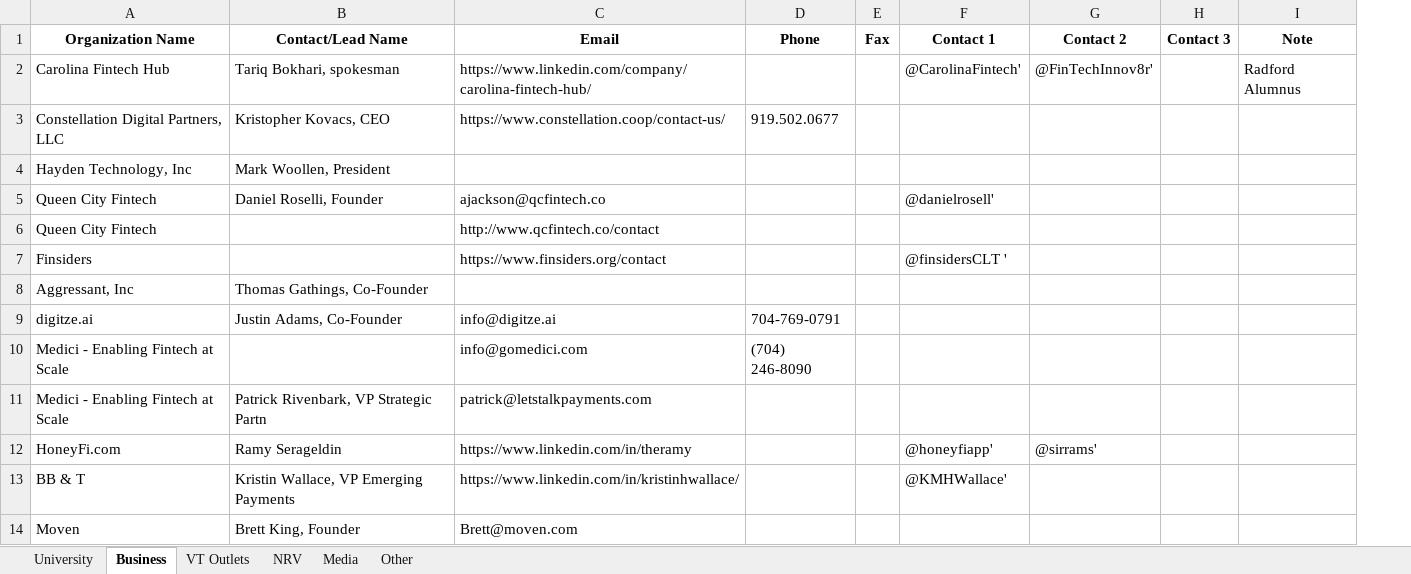
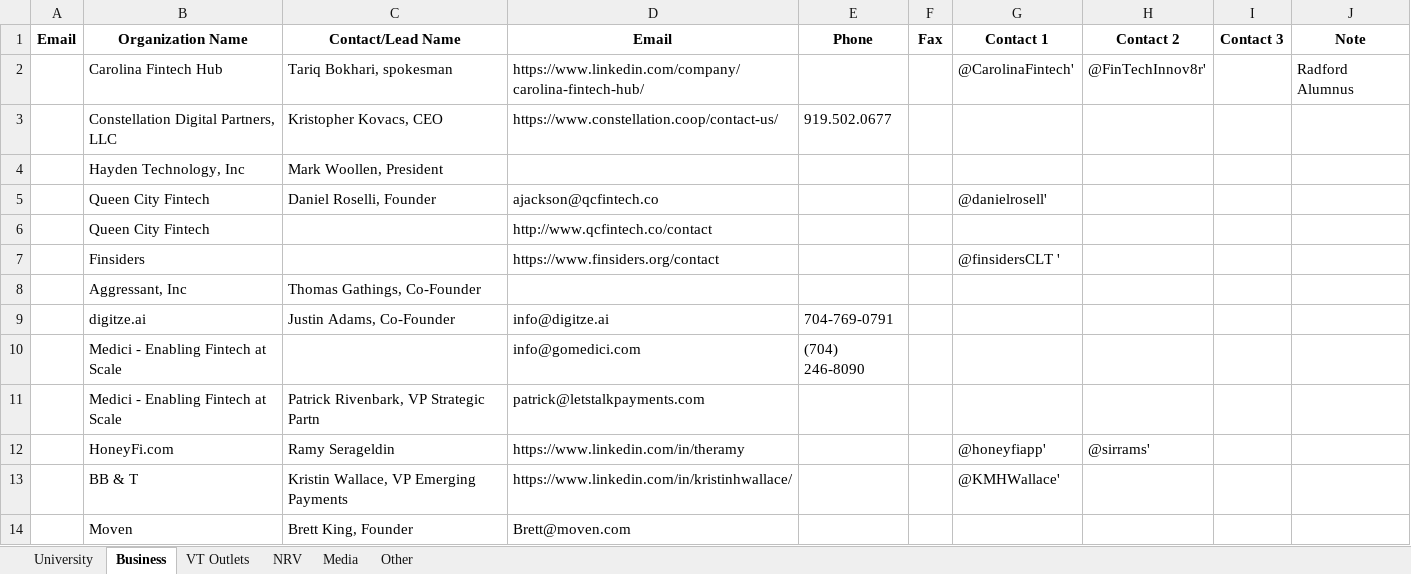
Before and after one commit to FinancialResilience/blockchain-blacksburg, an Excel workbook: Marketing and Media/BB.Outreach.List.1.18.xlsx, sheet Business, drawn as a sheet; only a part is shown; values as stored, in another font and other column widths than the file's, no borders; the diff names each change by its address in the sheet, - before the commit and + after, or states it on an @@ line.

```diff
--- a/Marketing and Media/BB.Outreach.List.1.18.xlsx (sheet Business)
+++ b/Marketing and Media/BB.Outreach.List.1.18.xlsx (sheet Business)
+column A (Email), empty
```
Also changed, not shown: sheet VT Outlets, sheet University, sheet NRV, sheet Other, sheet Media.
